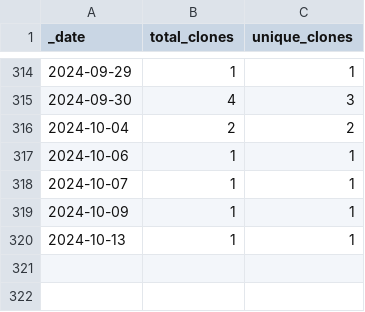
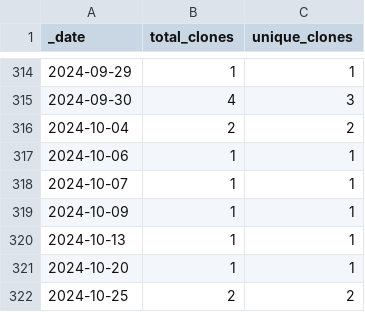
Before and after one commit to rgiessmann/2, a CSV file: traffic/clones.csv, drawn as a sheet; only a part is shown, gaps mark what is left out; the diff names each change by its address in the sheet, - before the commit and + after, or states it on an @@ line.

Commit message:
GitHub traffic

```diff
--- a/traffic/clones.csv
+++ b/traffic/clones.csv
+row 321: 2024-10-20 | 1 | 1
+row 322: 2024-10-25 | 2 | 2
```
Also changed, not shown: 1 other file.
